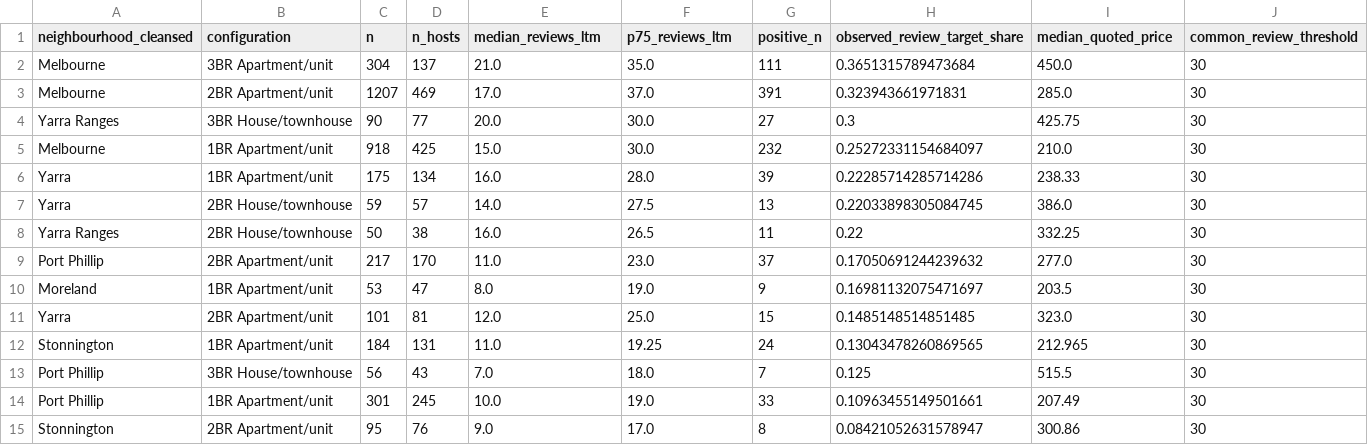
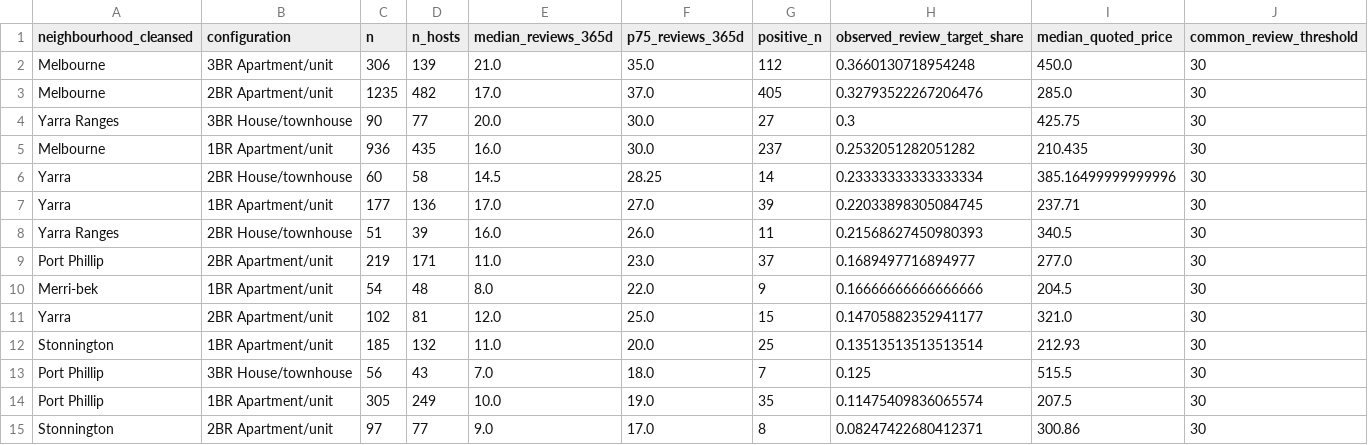
Before and after one commit to Qihang-cpu/CMCE30005-TheNextChapter, a CSV file: reports/tables/rq_observed_segment_outcomes.csv, drawn as a sheet.

```diff
--- a/reports/tables/rq_observed_segment_outcomes.csv
+++ b/reports/tables/rq_observed_segment_outcomes.csv
@@ -1,15 +1,15 @@
-neighbourhood_cleansed,configuration,n,n_hosts,median_reviews_ltm,p75_reviews_ltm,positive_n,observed_review_target_share,median_quoted_price,common_review_threshold
-Melbourne,3BR Apartment/unit,304,137,21.0,35.0,111,0.3651315789473684,450.0,30
-Melbourne,2BR Apartment/unit,1207,469,17.0,37.0,391,0.323943661971831,285.0,30
+neighbourhood_cleansed,configuration,n,n_hosts,median_reviews_365d,p75_reviews_365d,positive_n,observed_review_target_share,median_quoted_price,common_review_threshold
+Melbourne,3BR Apartment/unit,306,139,21.0,35.0,112,0.3660130718954248,450.0,30
+Melbourne,2BR Apartment/unit,1235,482,17.0,37.0,405,0.32793522267206476,285.0,30
 Yarra Ranges,3BR House/townhouse,90,77,20.0,30.0,27,0.3,425.75,30
-Melbourne,1BR Apartment/unit,918,425,15.0,30.0,232,0.25272331154684097,210.0,30
-Yarra,1BR Apartment/unit,175,134,16.0,28.0,39,0.22285714285714286,238.33,30
-Yarra,2BR House/townhouse,59,57,14.0,27.5,13,0.22033898305084745,386.0,30
-Yarra Ranges,2BR House/townhouse,50,38,16.0,26.5,11,0.22,332.25,30
-Port Phillip,2BR Apartment/unit,217,170,11.0,23.0,37,0.17050691244239632,277.0,30
-Moreland,1BR Apartment/unit,53,47,8.0,19.0,9,0.16981132075471697,203.5,30
-Yarra,2BR Apartment/unit,101,81,12.0,25.0,15,0.1485148514851485,323.0,30
-Stonnington,1BR Apartment/unit,184,131,11.0,19.25,24,0.13043478260869565,212.965,30
+Melbourne,1BR Apartment/unit,936,435,16.0,30.0,237,0.2532051282051282,210.435,30
+Yarra,2BR House/townhouse,60,58,14.5,28.25,14,0.23333333333333334,385.16499999999996,30
+Yarra,1BR Apartment/unit,177,136,17.0,27.0,39,0.22033898305084745,237.71,30
+Yarra Ranges,2BR House/townhouse,51,39,16.0,26.0,11,0.21568627450980393,340.5,30
+Port Phillip,2BR Apartment/unit,219,171,11.0,23.0,37,0.1689497716894977,277.0,30
+Merri-bek,1BR Apartment/unit,54,48,8.0,22.0,9,0.16666666666666666,204.5,30
+Yarra,2BR Apartment/unit,102,81,12.0,25.0,15,0.14705882352941177,321.0,30
+Stonnington,1BR Apartment/unit,185,132,11.0,20.0,25,0.13513513513513514,212.93,30
 Port Phillip,3BR House/townhouse,56,43,7.0,18.0,7,0.125,515.5,30
-Port Phillip,1BR Apartment/unit,301,245,10.0,19.0,33,0.10963455149501661,207.49,30
-Stonnington,2BR Apartment/unit,95,76,9.0,17.0,8,0.08421052631578947,300.86,30
+Port Phillip,1BR Apartment/unit,305,249,10.0,19.0,35,0.11475409836065574,207.5,30
+Stonnington,2BR Apartment/unit,97,77,9.0,17.0,8,0.08247422680412371,300.86,30
```
Also changed, not shown: reports/tables/benchmark_map_by_segment.csv, reports/tables/review_exposure_sensitivity.csv, 47 other files.
